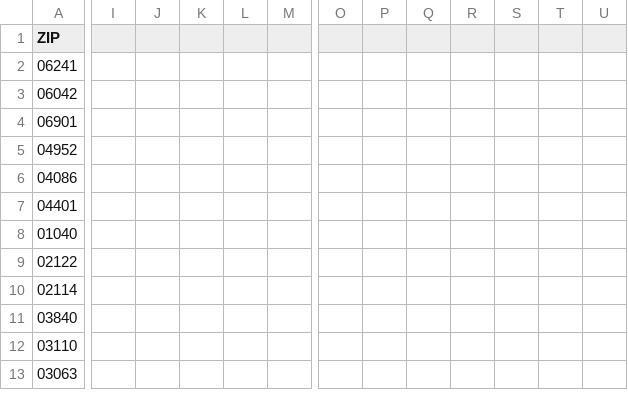
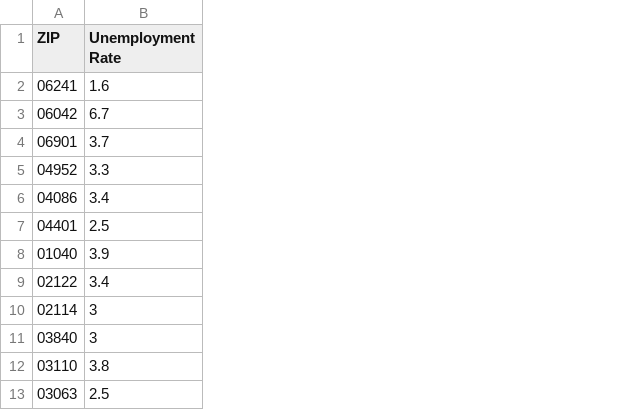
Before and after one commit to oliviapetronio/Data-400-Final-Project, a CSV file: scraped data to combine into full dataframe/df_rent.csv, drawn as a sheet; only a part is shown, gaps mark what is left out; removed rows and columns are numbered as before the commit, all else as after; the diff covers the shown part only; the diff names each change by its address in the sheet, - before the commit and + after, or states it on an @@ line.

Commit message:
Add files via upload

```diff
--- a/scraped data to combine into full dataframe/df_rent.csv
+++ b/scraped data to combine into full dataframe/df_rent.csv
+column B (Unemployment Rate), rows 2-13: 1.6 | 6.7 | 3.7 | 3.3 | 3.4 | 2.5 | 3.9 | 3.4 | 3 | 3 | 3.8 | 2.5
-column I, empty
-column J, empty
-column K, empty
-column L, empty
-column M, empty
-column O, empty
-column P, empty
-column Q, empty
-column R, empty
-column S, empty
-column T, empty
-column U, empty
```
Also changed, not shown: 1 removed column elsewhere in this file.
